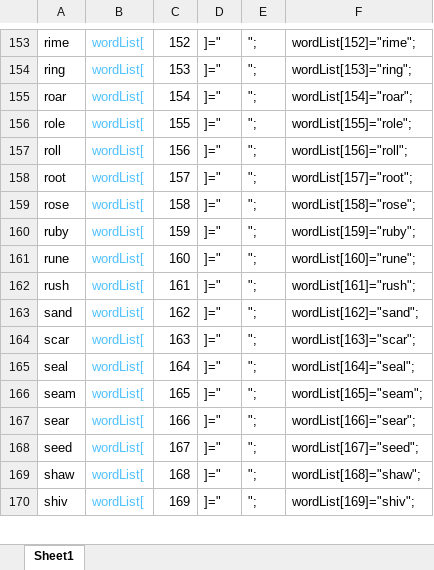
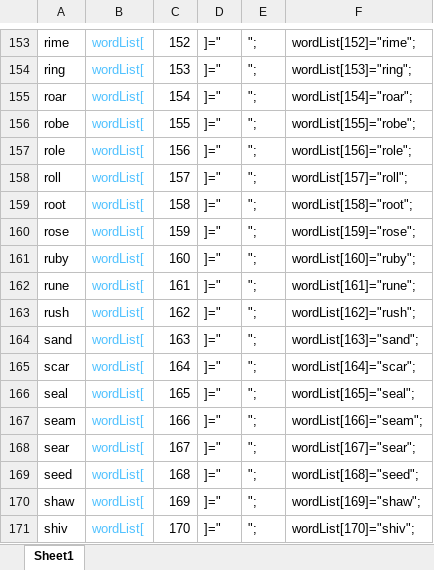
Before and after one commit to benjyhecht/Wordle-Of-Warcraft, an Excel workbook: wordlist.xlsx, sheet Sheet1, drawn as a sheet; only a part is shown, gaps mark what is left out; values as stored, in another font and other column widths than the file's, no borders; addresses are those after the commit; the diff covers the shown part only; the diff names each change by its address in the sheet, - before the commit and + after, or states it on an @@ line.

Commit message:
Keypress and more words
Added keyboard input and some missing words

```diff
--- a/wordlist.xlsx (sheet Sheet1)
+++ b/wordlist.xlsx (sheet Sheet1)
+row 156: robe | wordList[ | 155 | ]=" | "; | wordList[155]="robe";
-C157: 155
+C157: 156
-F157: wordList[155]="role";
+F157: wordList[156]="role";
-C158: 156
+C158: 157
-F158: wordList[156]="roll";
+F158: wordList[157]="roll";
-C159: 157
+C159: 158
-F159: wordList[157]="root";
+F159: wordList[158]="root";
-C160: 158
+C160: 159
-F160: wordList[158]="rose";
+F160: wordList[159]="rose";
-C161: 159
+C161: 160
-F161: wordList[159]="ruby";
+F161: wordList[160]="ruby";
-C162: 160
+C162: 161
-F162: wordList[160]="rune";
+F162: wordList[161]="rune";
-C163: 161
+C163: 162
-F163: wordList[161]="rush";
+F163: wordList[162]="rush";
-C164: 162
+C164: 163
-F164: wordList[162]="sand";
+F164: wordList[163]="sand";
-C165: 163
+C165: 164
-F165: wordList[163]="scar";
+F165: wordList[164]="scar";
-C166: 164
+C166: 165
-F166: wordList[164]="seal";
+F166: wordList[165]="seal";
-C167: 165
+C167: 166
-F167: wordList[165]="seam";
+F167: wordList[166]="seam";
-C168: 166
+C168: 167
-F168: wordList[166]="sear";
+F168: wordList[167]="sear";
-C169: 167
+C169: 168
-F169: wordList[167]="seed";
+F169: wordList[168]="seed";
-C170: 168
+C170: 169
-F170: wordList[168]="shaw";
+F170: wordList[169]="shaw";
-C171: 169
+C171: 170
-F171: wordList[169]="shiv";
+F171: wordList[170]="shiv";
```
Also changed, not shown: 2 added rows, 1 removed row and 1864 edited cells elsewhere in this sheet, 2 other files.
